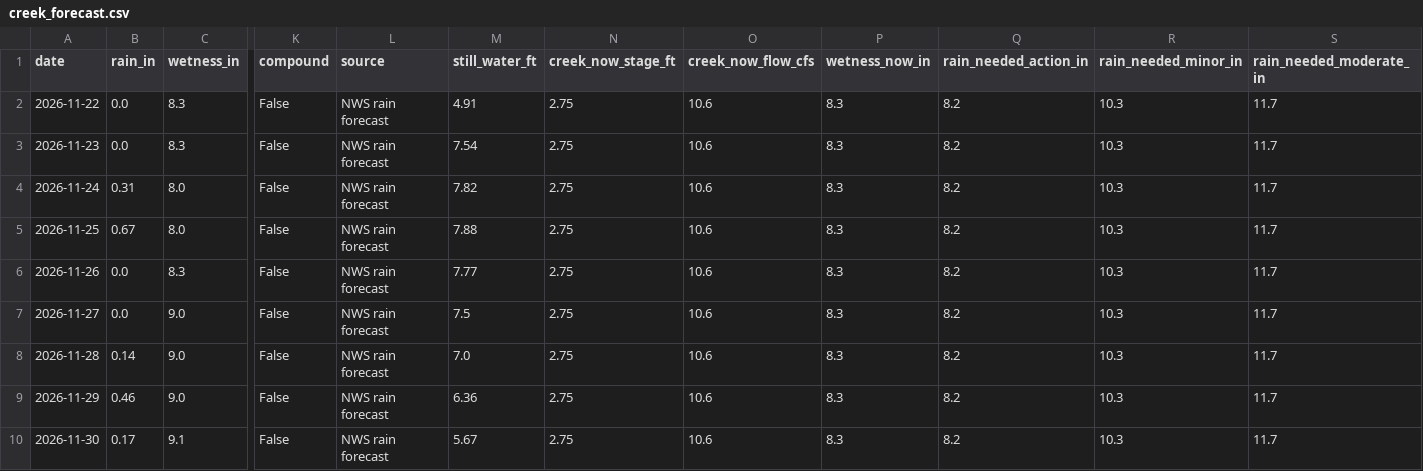
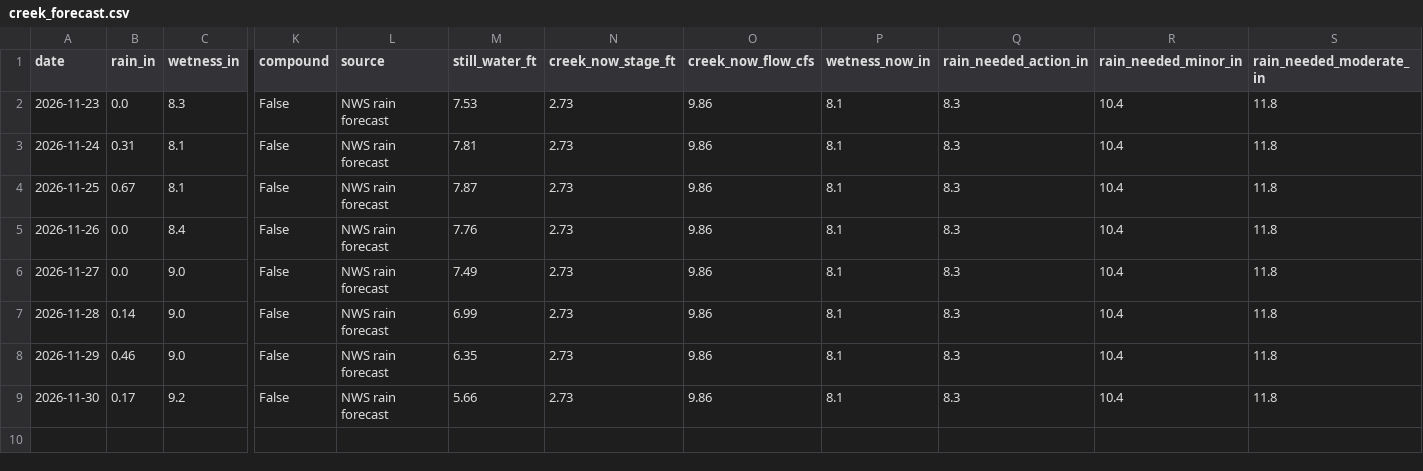
Before and after one commit to kevinkeet/frontpage, a CSV file: capitola/data/creek_forecast.csv, drawn as a sheet; only a part is shown, gaps mark what is left out; removed rows and columns are numbered as before the commit, all else as after; rows hold the shown columns only; the diff names each change by its address in the sheet, - before the commit and + after, or states it on an @@ line.

```diff
--- a/capitola/data/creek_forecast.csv
+++ b/capitola/data/creek_forecast.csv
-row 2: 2026-11-22 | 0.0 | 8.3 | False | NWS rain forecast | 4.91 | 2.75 | 10.6 | 8.3 | 8.2 | 10.3 | 11.7
-M2 (still_water_ft): 7.54
+M2 (still_water_ft): 7.53
-N2:N9 (creek_now_stage_ft): 2.75
+N2:N9 (creek_now_stage_ft): 2.73
-O2:O9 (creek_now_flow_cfs): 10.6
+O2:O9 (creek_now_flow_cfs): 9.86
-P2:P9 (wetness_now_in): 8.3
+P2:P9 (wetness_now_in): 8.1
-Q2:Q9 (rain_needed_action_in): 8.2
+Q2:Q9 (rain_needed_action_in): 8.3
-R2:R9 (rain_needed_minor_in): 10.3
+R2:R9 (rain_needed_minor_in): 10.4
-S2:S9 (rain_needed_moderate_in): 11.7
+S2:S9 (rain_needed_moderate_in): 11.8
-C3:C4 (wetness_in): 8.0
+C3:C4 (wetness_in): 8.1
-M3 (still_water_ft): 7.82
+M3 (still_water_ft): 7.81
-M4 (still_water_ft): 7.88
+M4 (still_water_ft): 7.87
-C5 (wetness_in): 8.3
+C5 (wetness_in): 8.4
-M5 (still_water_ft): 7.77
+M5 (still_water_ft): 7.76
-M6 (still_water_ft): 7.5
+M6 (still_water_ft): 7.49
-M7 (still_water_ft): 7.0
+M7 (still_water_ft): 6.99
-M8 (still_water_ft): 6.36
+M8 (still_water_ft): 6.35
-C9 (wetness_in): 9.1
+C9 (wetness_in): 9.2
-M9 (still_water_ft): 5.67
+M9 (still_water_ft): 5.66
```
Also changed, not shown: capitola/data/forecast_daily.csv, capitola/data/forecast_hourly.csv, 7 other files.
